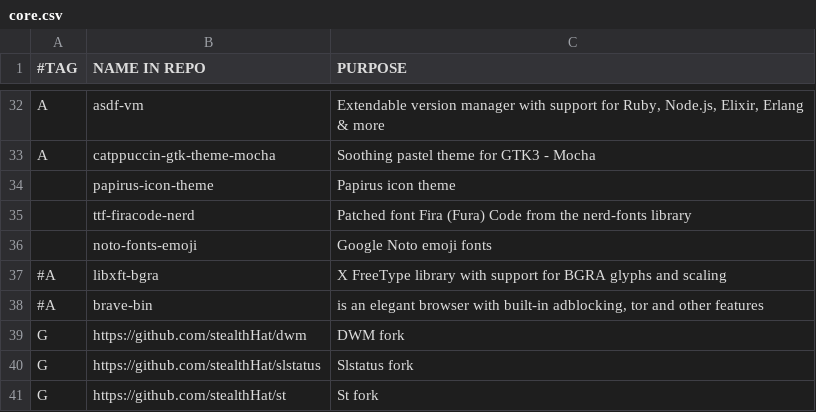
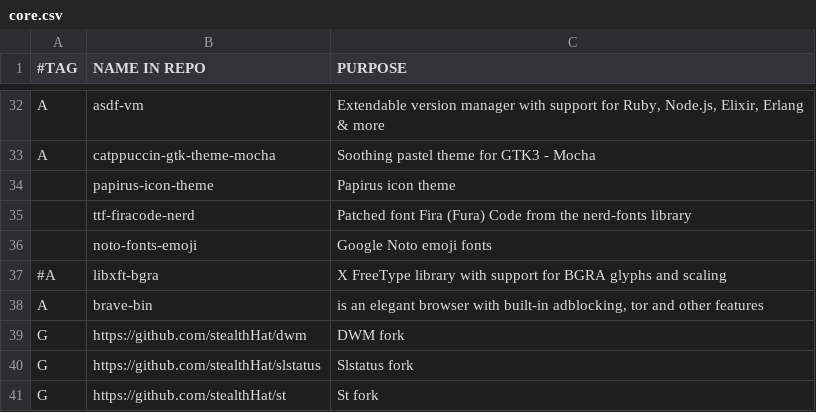
Before and after one commit to stealthHat/.dotfiles, a CSV file: install/packages/core.csv, drawn as a sheet; only a part is shown, gaps mark what is left out.

```diff
--- a/install/packages/core.csv
+++ b/install/packages/core.csv
@@ -37,3 +37,3 @@ A,catppuccin-gtk-theme-mocha,"Soothing pastel theme for GTK3 - Mocha"
 #A,libxft-bgra,"X FreeType library with support for BGRA glyphs and scaling"
-#A,brave-bin,"is an elegant browser with built-in adblocking, tor and other features"
+A,brave-bin,"is an elegant browser with built-in adblocking, tor and other features"
 G,https://github.com/stealthHat/dwm, "DWM fork"
```
Also changed, not shown: 7 other files.
